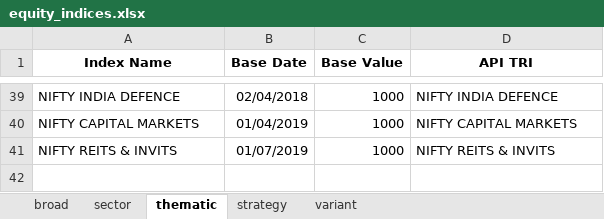
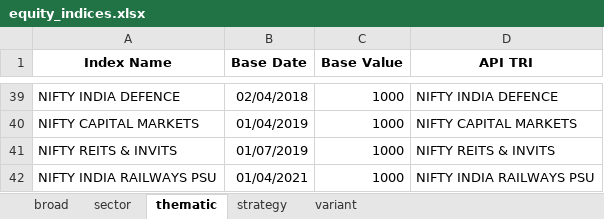
Before and after one commit to debpal/BharatFinTrack, an Excel workbook: BharatFinTrack/data/equity_indices.xlsx, sheet thematic, drawn as a sheet; only a part is shown, gaps mark what is left out; values as stored, in another font and other column widths than the file's, no borders; the diff names each change by its address in the sheet, - before the commit and + after, or states it on an @@ line.

```diff
--- a/BharatFinTrack/data/equity_indices.xlsx (sheet thematic)
+++ b/BharatFinTrack/data/equity_indices.xlsx (sheet thematic)
+row 42: NIFTY INDIA RAILWAYS PSU | 01/04/2021 | 1000 | NIFTY INDIA RAILWAYS PSU
```
Also changed, not shown: sheet strategy, 17 other files.
